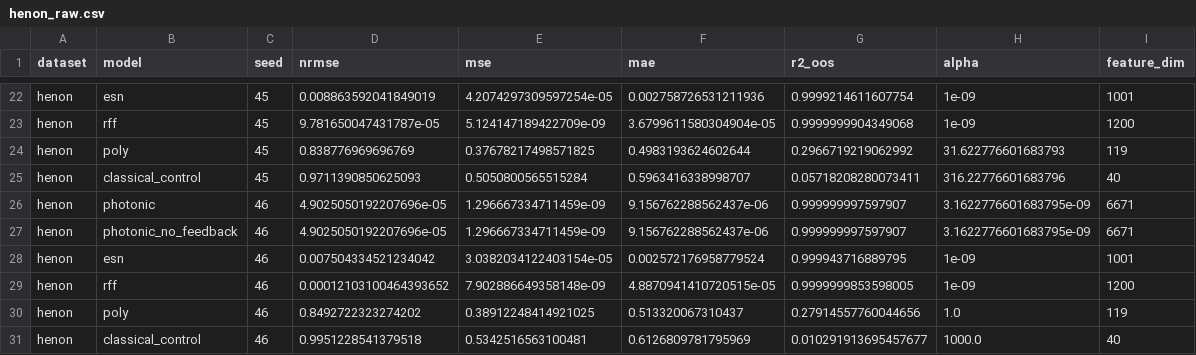
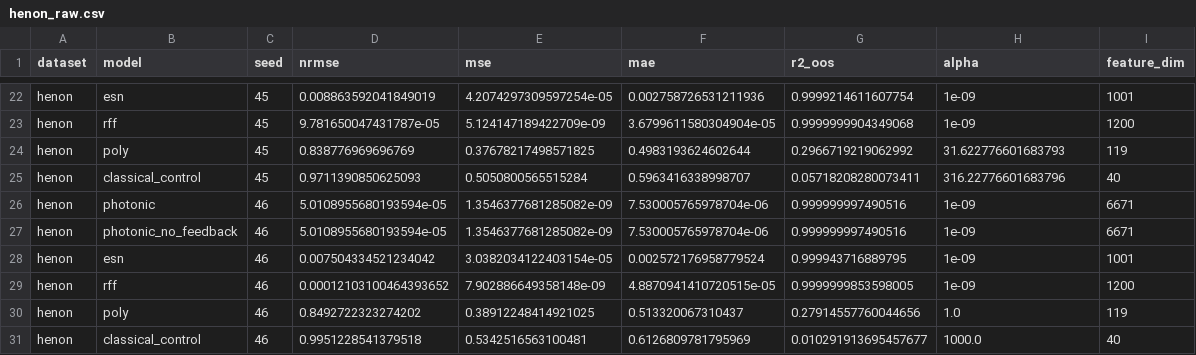
Before and after one commit to HUmutI/HPT-QRC, a CSV file: results/benchmarks/henon_raw.csv, drawn as a sheet; only a part is shown, gaps mark what is left out.

```diff
--- a/results/benchmarks/henon_raw.csv
+++ b/results/benchmarks/henon_raw.csv
@@ -25,4 +25,4 @@ henon,poly,45,0.838776969696769,0.37678217498571825,0.4983193624602644,0.2966719
 henon,classical_control,45,0.9711390850625093,0.5050800565515284,0.5963416338998707,0.05718208280073411,316.22776601683796,40
-henon,photonic,46,4.9025050192207696e-05,1.296667334711459e-09,9.156762288562437e-06,0.999999997597907,3.1622776601683795e-09,6671
-henon,photonic_no_feedback,46,4.9025050192207696e-05,1.296667334711459e-09,9.156762288562437e-06,0.999999997597907,3.1622776601683795e-09,6671
+henon,photonic,46,5.0108955680193594e-05,1.3546377681285082e-09,7.530005765978704e-06,0.999999997490516,1e-09,6671
+henon,photonic_no_feedback,46,5.0108955680193594e-05,1.3546377681285082e-09,7.530005765978704e-06,0.999999997490516,1e-09,6671
 henon,esn,46,0.007504334521234042,3.0382034122403154e-05,0.002572176958779524,0.999943716889795,1e-09,1001
```
Also changed, not shown: results/benchmarks/mackey_glass_h17_raw.csv, results/benchmarks/narma10_raw.csv, 37 other files.
